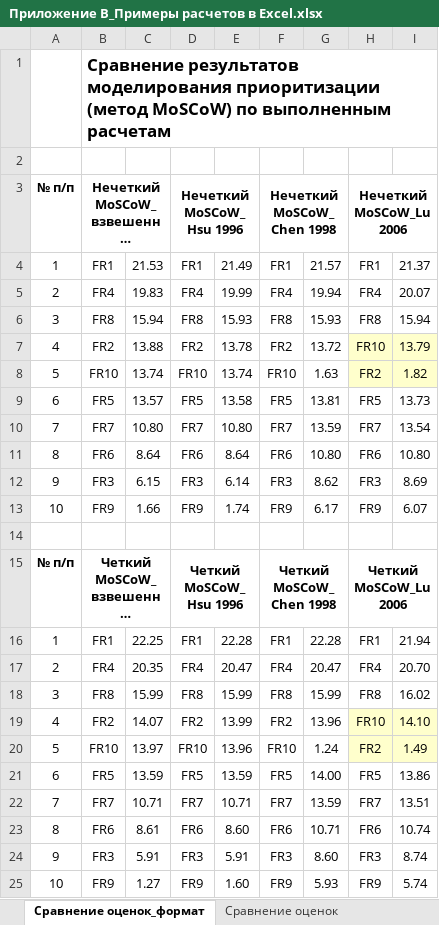
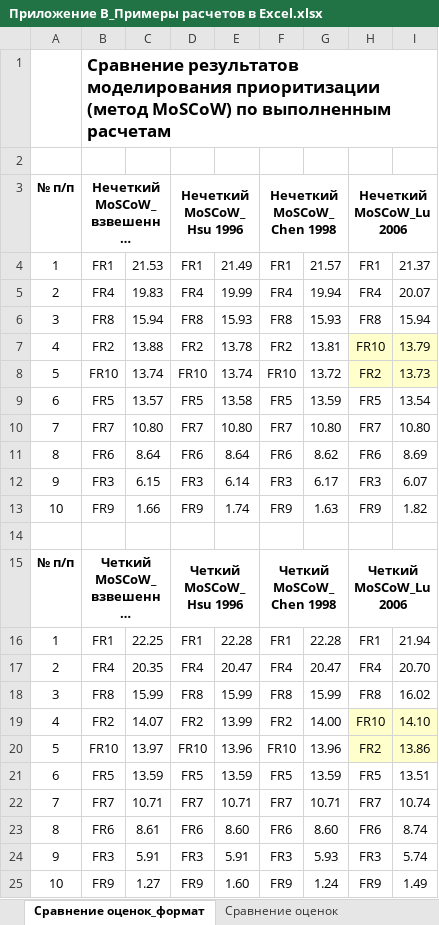
Before and after one commit to inna531/Fuzzy-Agile-Development, an Excel workbook: Приложение B_Примеры расчетов в Excel.xlsx, sheet Сравнение оценок_формат, drawn as a sheet; long unchanged cells end in …; values as stored, in another font and other column widths than the file's, no borders; the diff names each change by its address in the sheet, - before the commit and + after, or states it on an @@ line.

```diff
--- a/Приложение B_Примеры расчетов в Excel.xlsx (sheet Сравнение оценок_формат)
+++ b/Приложение B_Примеры расчетов в Excel.xlsx (sheet Сравнение оценок_формат)
-G7: 13.72
+G7: 13.81
-G8: 1.63
+G8: 13.72
-I8: 1.82
+I8: 13.73
-G9: 13.81
+G9: 13.59
-I9: 13.73
+I9: 13.54
-G10: 13.59
+G10: 10.80
-I10: 13.54
+I10: 10.80
-G11: 10.80
+G11: 8.62
-I11: 10.80
+I11: 8.69
-G12: 8.62
+G12: 6.17
-I12: 8.69
+I12: 6.07
-G13: 6.17
+G13: 1.63
-I13: 6.07
+I13: 1.82
-G19: 13.96
+G19: 14.00
-G20: 1.24
+G20: 13.96
-I20: 1.49
+I20: 13.86
-G21: 14.00
+G21: 13.59
-I21: 13.86
+I21: 13.51
-G22: 13.59
+G22: 10.71
-I22: 13.51
+I22: 10.74
-G23: 10.71
+G23: 8.60
-I23: 10.74
+I23: 8.74
-G24: 8.60
+G24: 5.93
-I24: 8.74
+I24: 5.74
-G25: 5.93
+G25: 1.24
-I25: 5.74
+I25: 1.49
```
Also changed, not shown: sheet Сравнение оценок.
